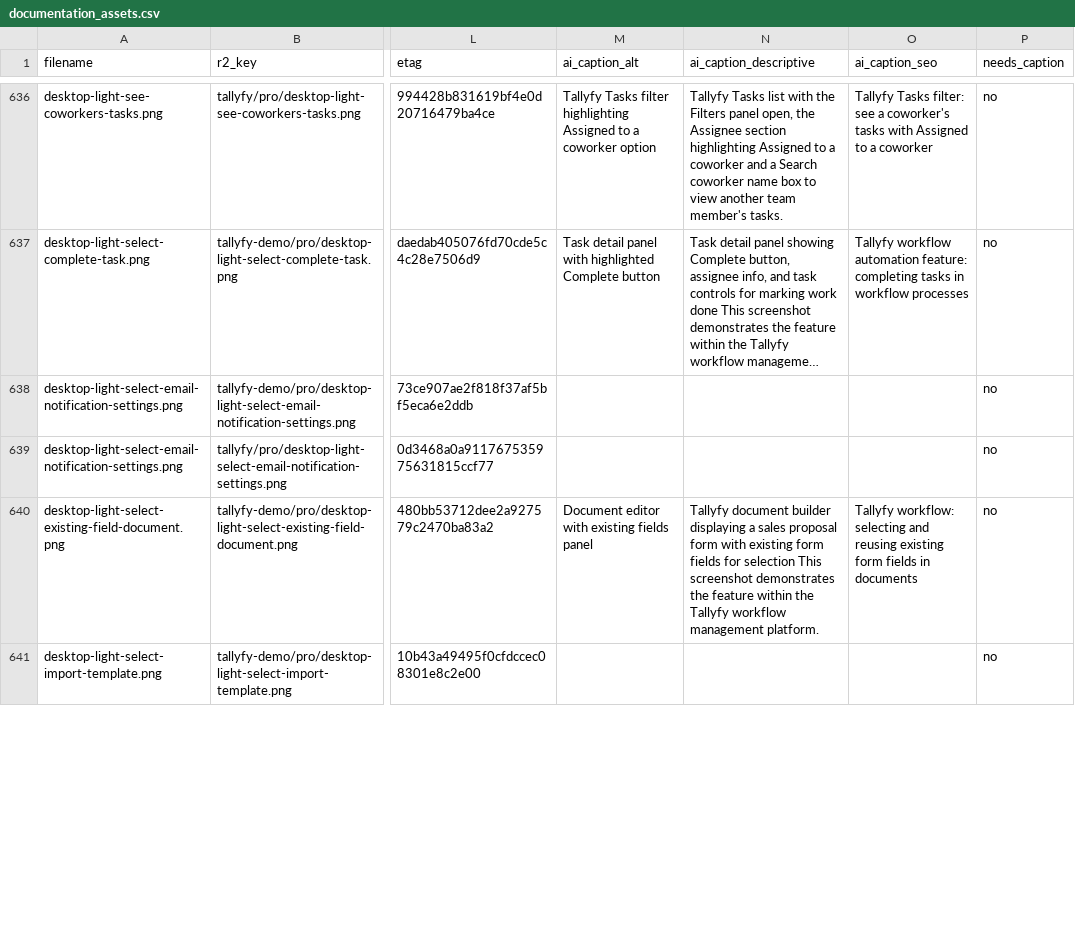
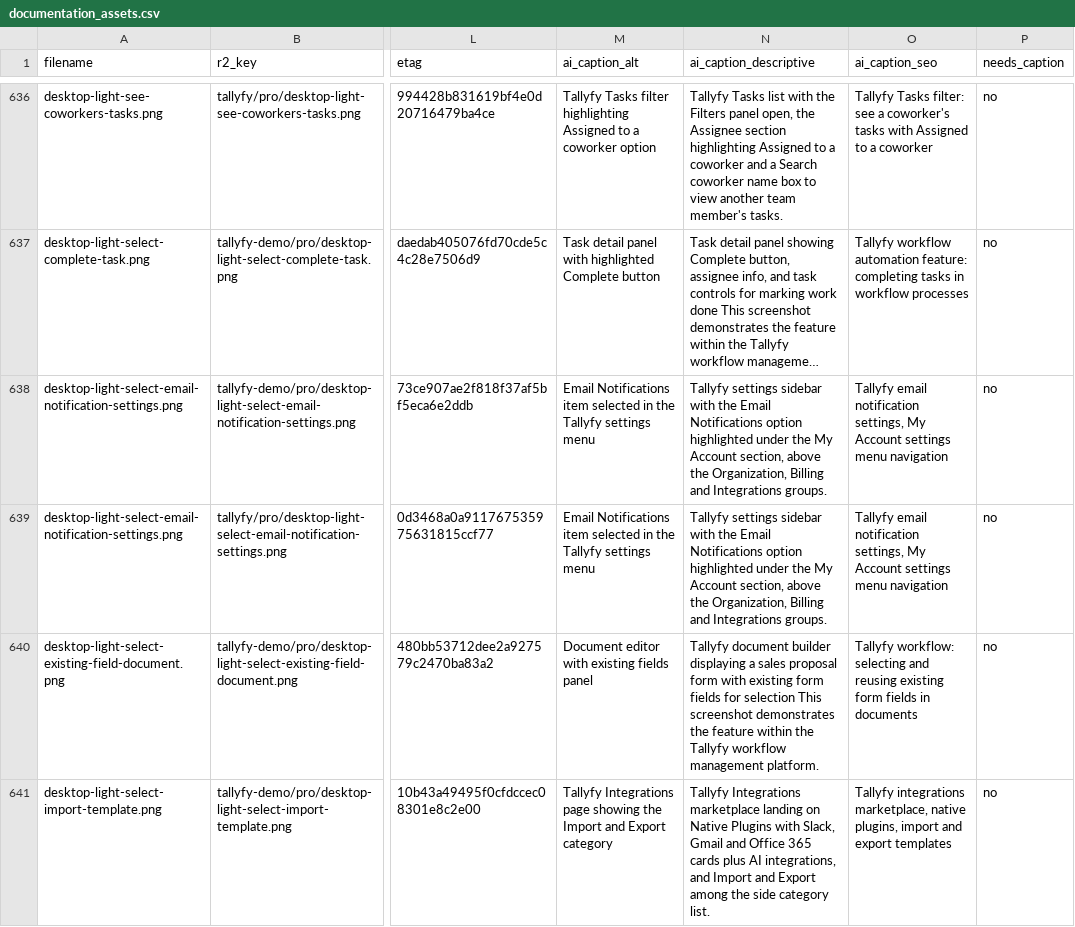
Before and after one commit to tallyfy/documentation, a CSV file: documentation_assets.csv, drawn as a sheet; only a part is shown, gaps mark what is left out; long unchanged cells end in …; the diff covers the shown part only; the diff names each change by its address in the sheet, - before the commit and + after, or states it on an @@ line.

```diff
--- a/documentation_assets.csv
+++ b/documentation_assets.csv
-M638:M639 (ai_caption_alt): (empty)
+M638:M639 (ai_caption_alt): Email Notifications item selected in the Tallyfy settings menu
-N638:N639 (ai_caption_descriptive): (empty)
+N638:N639 (ai_caption_descriptive): Tallyfy settings sidebar with the Email Notifications option highlighted under the My Account section, above the Organization, Billing and Integrations groups.
-O638:O639 (ai_caption_seo): (empty)
+O638:O639 (ai_caption_seo): Tallyfy email notification settings, My Account settings menu navigation
-M641 (ai_caption_alt): (empty)
+M641 (ai_caption_alt): Tallyfy Integrations page showing the Import and Export category
-N641 (ai_caption_descriptive): (empty)
+N641 (ai_caption_descriptive): Tallyfy Integrations marketplace landing on Native Plugins with Slack, Gmail and Office 365 cards plus AI integrations, and Import and Export among the side category list.
-O641 (ai_caption_seo): (empty)
+O641 (ai_caption_seo): Tallyfy integrations marketplace, native plugins, import and export templates
```
Also changed, not shown: 6 edited cells elsewhere in this file.
